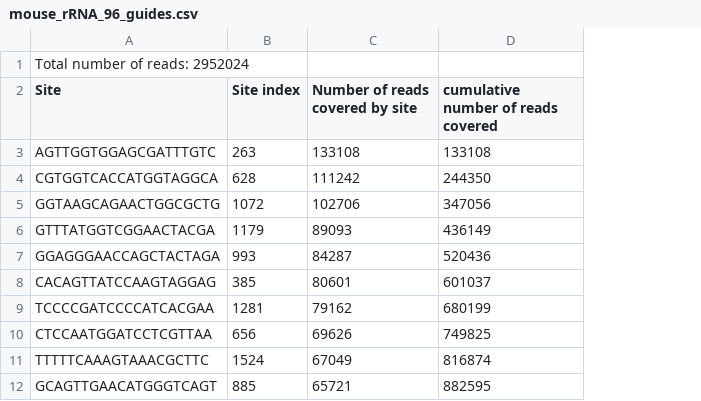
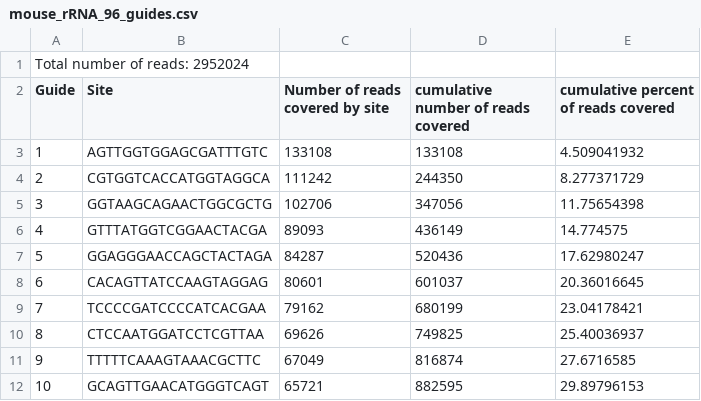
Before and after one commit to czbiohub-sf/dashit, a CSV file: dashit/contrib/guide_libraries/mouse_rRNA_96_guides.csv, drawn as a sheet; only a part is shown; removed rows and columns are numbered as before the commit, all else as after; the diff names each change by its address in the sheet, - before the commit and + after, or states it on an @@ line.

```diff
--- a/dashit/contrib/guide_libraries/mouse_rRNA_96_guides.csv
+++ b/dashit/contrib/guide_libraries/mouse_rRNA_96_guides.csv
+column A (Guide), row 1: Total number of reads: 2952024; rows 3-12: 1 | 2 | 3 | 4 | 5 | 6 | 7 | 8 | 9 | 10
-column B (Site index), rows 3-12: 263 | 628 | 1072 | 1179 | 993 | 385 | 1281 | 656 | 1524 | 885
+column E, rows 2-12: cumulative percent of reads covered | 4.509041932 | 8.277371729 | 11.75654398 | 14.774575 | 17.62980247 | 20.36016645 | 23.04178421 | 25.40036937 | 27.6716585 | 29.89796153
-B1 (Site): Total number of reads: 2952024
+B1 (Site): (empty)
```
Also changed, not shown: dashit/contrib/guide_libraries/human_mito-rRNA_54_guides_originalDASH.csv, dashit/contrib/guide_libraries/human_mito_all_266.csv, 4 other files.
